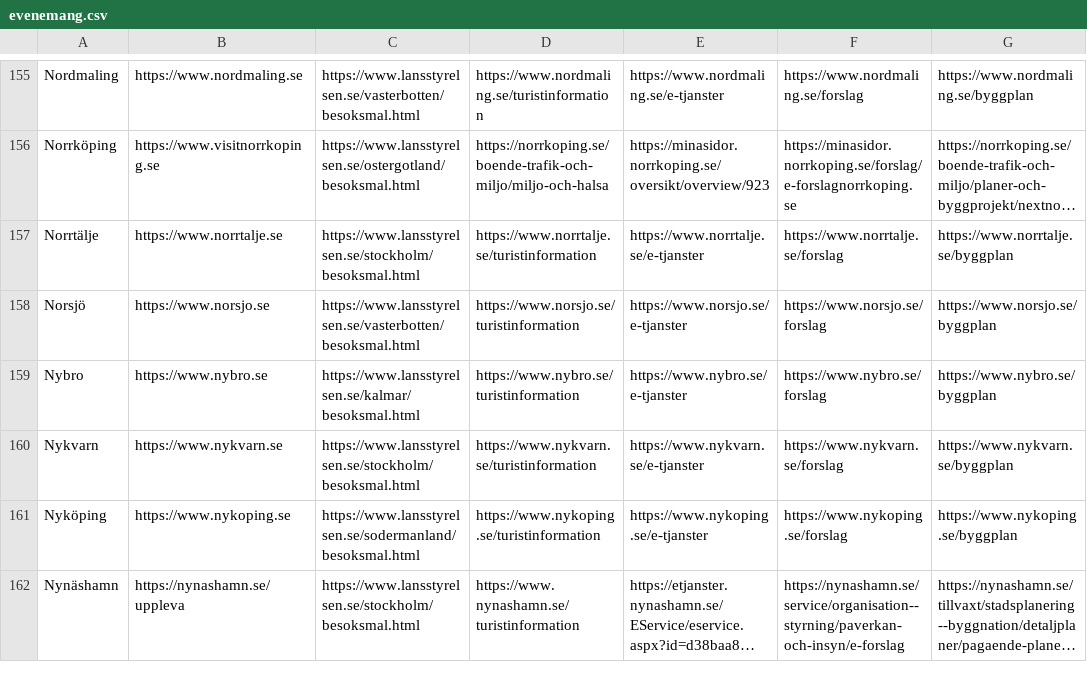
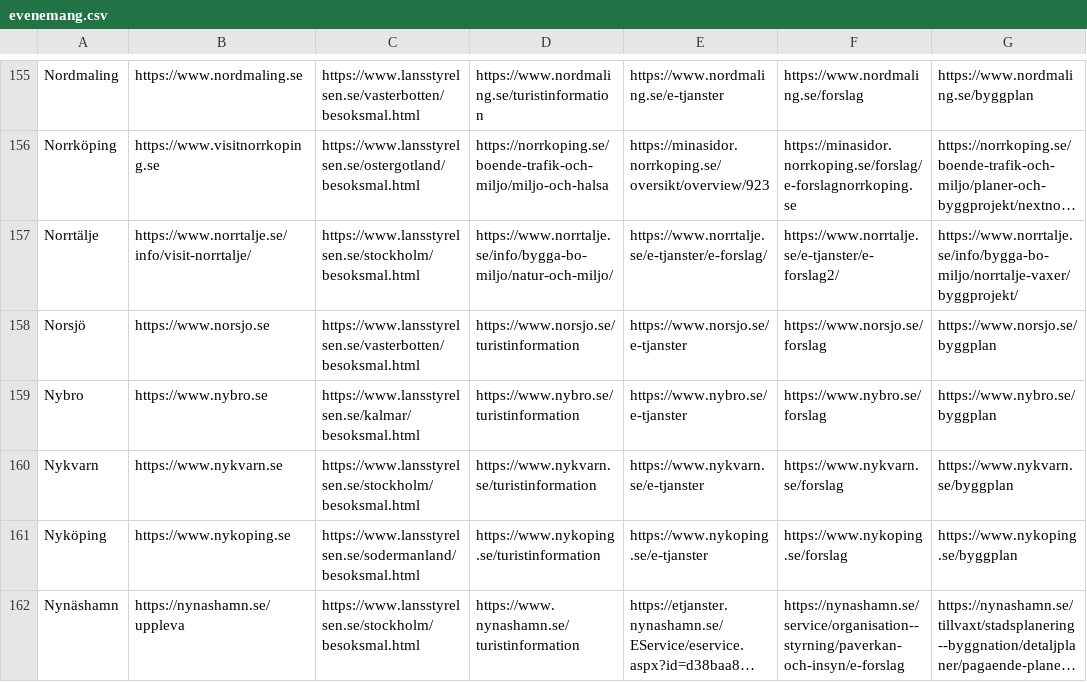
Before and after one commit to davvids1/hallbartresande, a CSV file: evenemang.csv, drawn as a sheet; only a part is shown, gaps mark what is left out; long unchanged cells end in …; the diff names each change by its address in the sheet, - before the commit and + after, or states it on an @@ line.

Commit message:
Update evenemang.csv

```diff
--- a/evenemang.csv
+++ b/evenemang.csv
-B157: https://www.norrtalje.se
+B157: https://www.norrtalje.se/info/visit-norrtalje/
-D157: https://www.norrtalje.se/turistinformation
+D157: https://www.norrtalje.se/info/bygga-bo-miljo/natur-och-miljo/
-E157: https://www.norrtalje.se/e-tjanster
+E157: https://www.norrtalje.se/e-tjanster/e-forslag/
-F157: https://www.norrtalje.se/forslag
+F157: https://www.norrtalje.se/e-tjanster/e-forslag2/
-G157: https://www.norrtalje.se/byggplan
+G157: https://www.norrtalje.se/info/bygga-bo-miljo/norrtalje-vaxer/byggprojekt/
```
